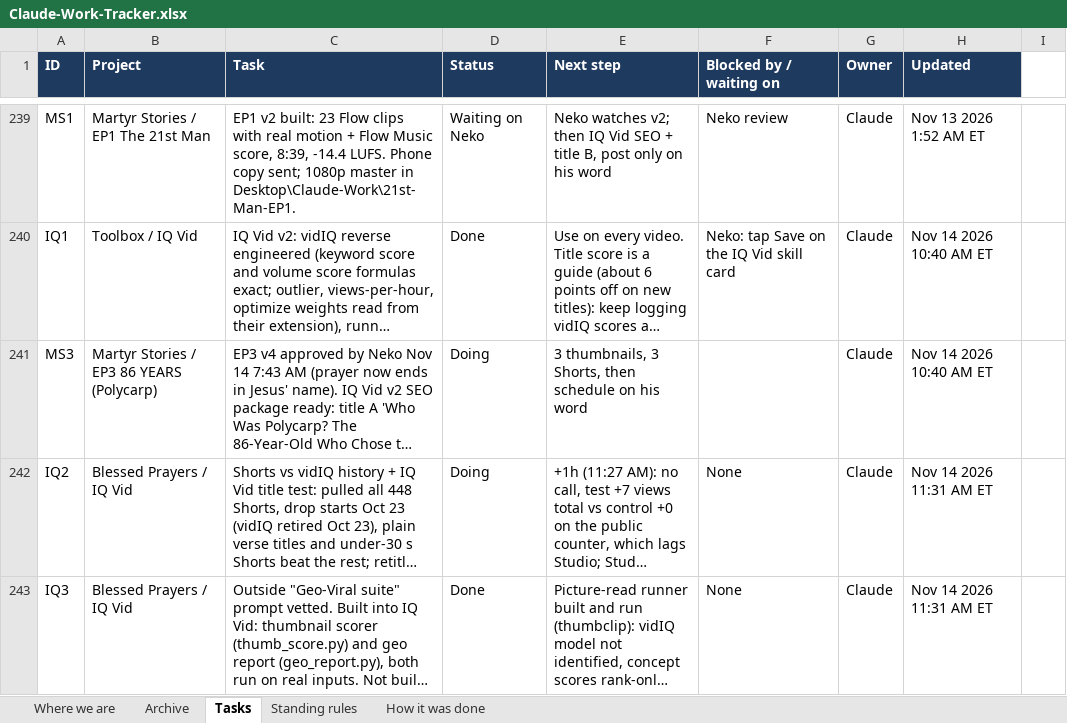
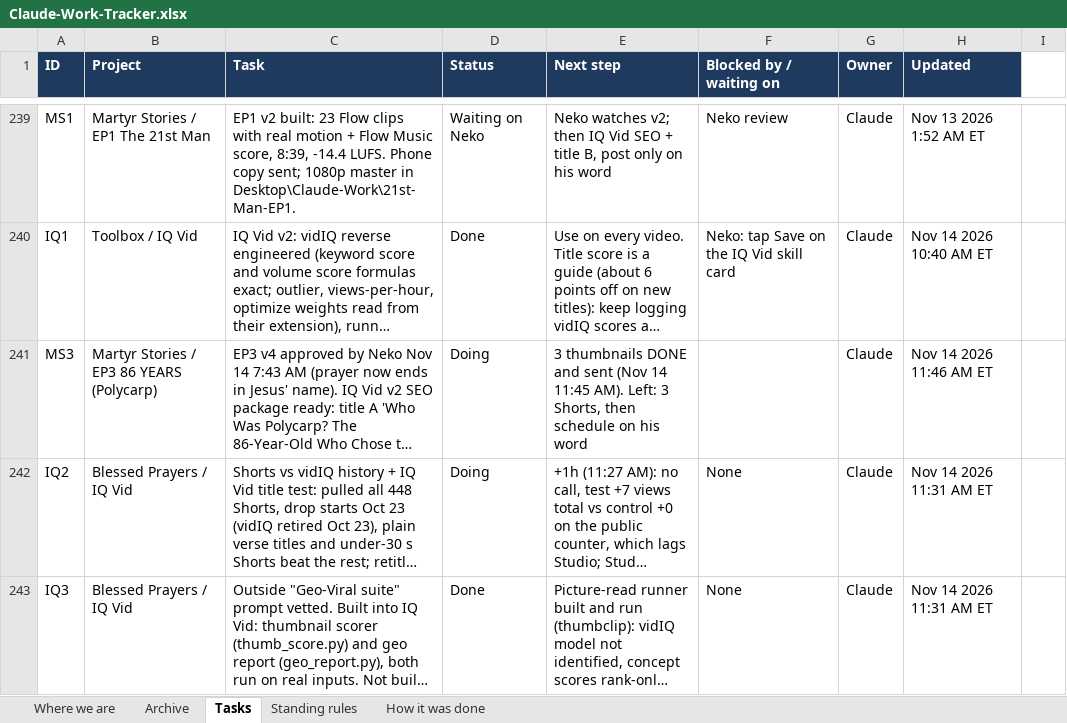
Before and after one commit to nekohusser-beep/morning-word-videos., an Excel workbook: overnight/Claude-Work-Tracker.xlsx, sheet Tasks, drawn as a sheet; only a part is shown, gaps mark what is left out; long unchanged cells end in …; values as stored, in another font and other column widths than the file's, no borders; conditional formats not drawn; the diff names each change by its address in the sheet, - before the commit and + after, or states it on an @@ line.

```diff
--- a/overnight/Claude-Work-Tracker.xlsx (sheet Tasks)
+++ b/overnight/Claude-Work-Tracker.xlsx (sheet Tasks)
-E241 (Next step): 3 thumbnails, 3 Shorts,…
+E241 (Next step): 3 thumbnails DONE and sent (Nov 14 11:45 AM). Left: 3 Shorts,…
-H241 (Updated): Nov 14 2026 10:40 AM ET
+H241 (Updated): Nov 14 2026 11:46 AM ET
```
Also changed, not shown: sheet How it was done, 1 other file.
